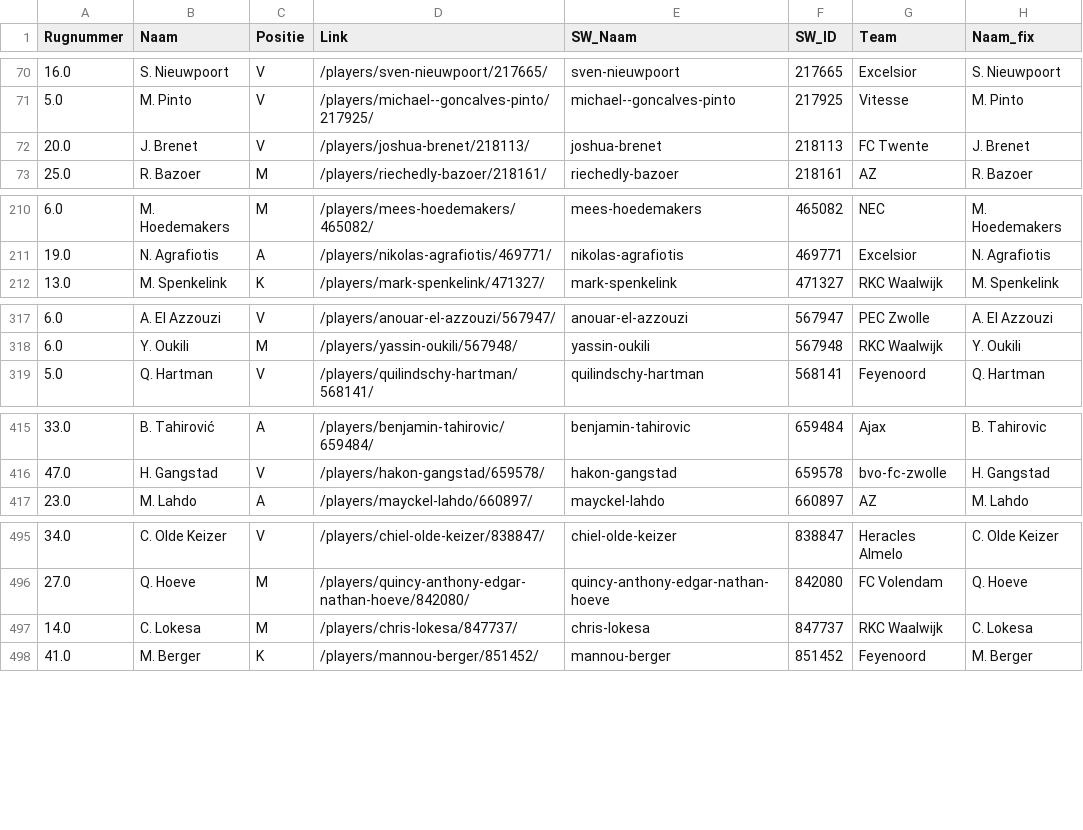
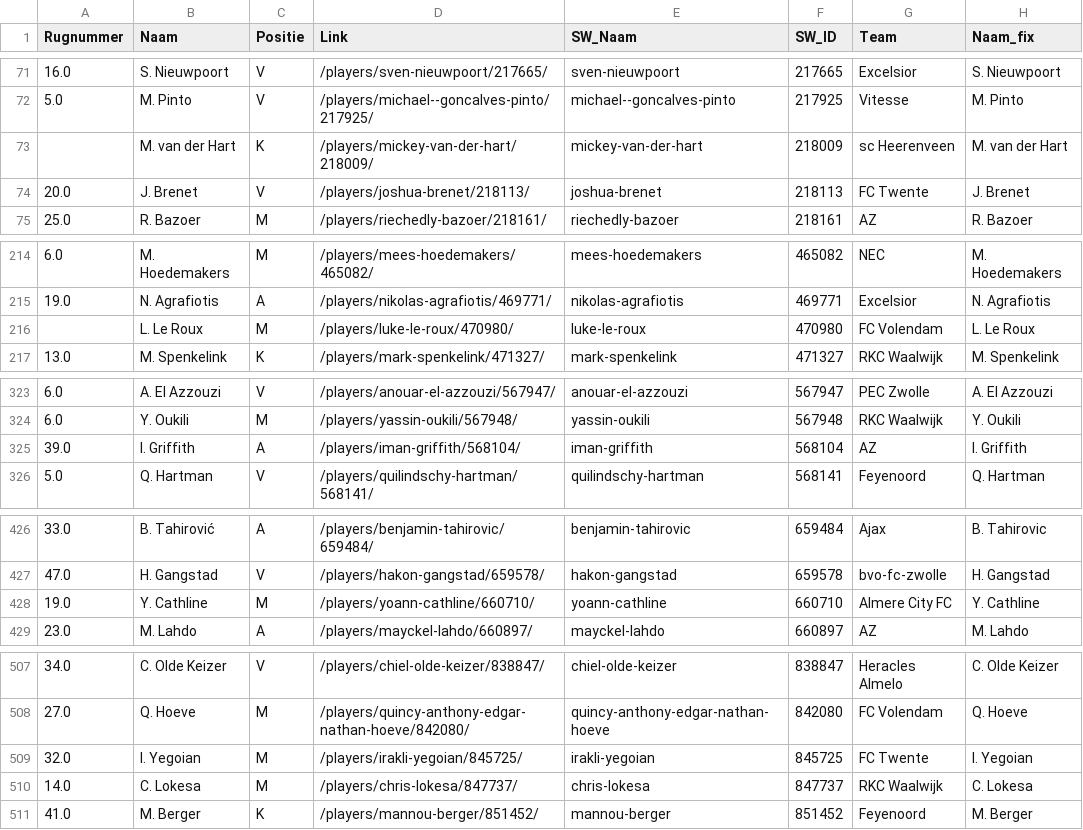
Before and after one commit to mfleuren/sport-scraping, a CSV file: scraper_soccerway/dash/data/dim_players.csv, drawn as a sheet; only a part is shown, gaps mark what is left out; the diff covers the shown part only.

```diff
--- a/scraper_soccerway/dash/data/dim_players.csv
+++ b/scraper_soccerway/dash/data/dim_players.csv
@@ -71,2 +72,3 @@ Rugnummer;Naam;Positie;Link;SW_Naam;SW_ID;Team;Naam_fix
 5.0;M. Pinto;V;/players/michael--goncalves-pinto/217925/;michael--goncalves-pinto;217925;Vitesse;M. Pinto
+;M. van der Hart;K;/players/mickey-van-der-hart/218009/;mickey-van-der-hart;218009;sc Heerenveen;M. van der Hart
 20.0;J. Brenet;V;/players/joshua-brenet/218113/;joshua-brenet;218113;FC Twente;J. Brenet
@@ -211,2 +215,3 @@ Rugnummer;Naam;Positie;Link;SW_Naam;SW_ID;Team;Naam_fix
 19.0;N. Agrafiotis;A;/players/nikolas-agrafiotis/469771/;nikolas-agrafiotis;469771;Excelsior;N. Agrafiotis
+;L. Le Roux;M;/players/luke-le-roux/470980/;luke-le-roux;470980;FC Volendam;L. Le Roux
 13.0;M. Spenkelink;K;/players/mark-spenkelink/471327/;mark-spenkelink;471327;RKC Waalwijk;M. Spenkelink
@@ -318,2 +324,3 @@ Rugnummer;Naam;Positie;Link;SW_Naam;SW_ID;Team;Naam_fix
 6.0;Y. Oukili;M;/players/yassin-oukili/567948/;yassin-oukili;567948;RKC Waalwijk;Y. Oukili
+39.0;I. Griffith;A;/players/iman-griffith/568104/;iman-griffith;568104;AZ;I. Griffith
 5.0;Q. Hartman;V;/players/quilindschy-hartman/568141/;quilindschy-hartman;568141;Feyenoord;Q. Hartman
@@ -416,2 +427,3 @@ Rugnummer;Naam;Positie;Link;SW_Naam;SW_ID;Team;Naam_fix
 47.0;H. Gangstad;V;/players/hakon-gangstad/659578/;hakon-gangstad;659578;bvo-fc-zwolle;H. Gangstad
+19.0;Y. Cathline;M;/players/yoann-cathline/660710/;yoann-cathline;660710;Almere City FC;Y. Cathline
 23.0;M. Lahdo;A;/players/mayckel-lahdo/660897/;mayckel-lahdo;660897;AZ;M. Lahdo
@@ -496,2 +508,3 @@ Rugnummer;Naam;Positie;Link;SW_Naam;SW_ID;Team;Naam_fix
 27.0;Q. Hoeve;M;/players/quincy-anthony-edgar-nathan-hoeve/842080/;quincy-anthony-edgar-nathan-hoeve;842080;FC Volendam;Q. Hoeve
+32.0;I. Yegoian;M;/players/irakli-yegoian/845725/;irakli-yegoian;845725;FC Twente;I. Yegoian
 14.0;C. Lokesa;M;/players/chris-lokesa/847737/;chris-lokesa;847737;RKC Waalwijk;C. Lokesa
```
Also changed, not shown: 9 added rows and 8 edited cells elsewhere in this file, scraper_soccerway/dash/data/substitutions.csv, 2 other files.
